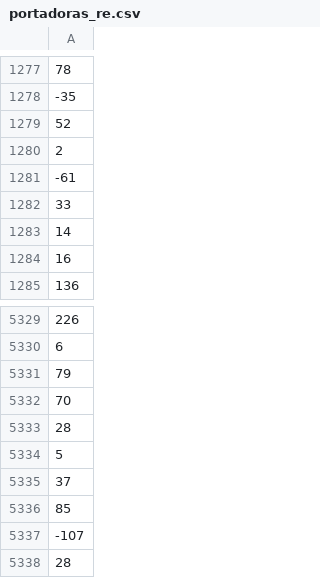
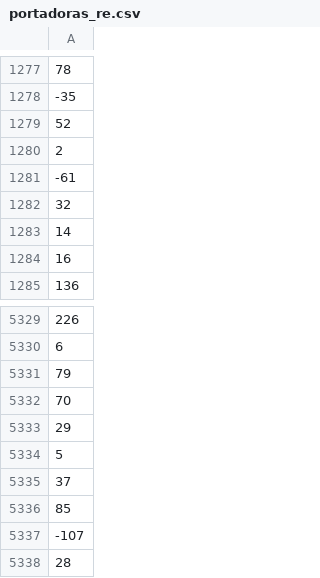
Before and after one commit to antaramol/edc-mit, a CSV file: trabajo/VHDL/general/Matlab/portadoras_re.csv, drawn as a sheet; only a part is shown, gaps mark what is left out; removed rows and columns are numbered as before the commit, all else as after; the diff names each change by its address in the sheet, - before the commit and + after, or states it on an @@ line.

```diff
--- a/trabajo/VHDL/general/Matlab/portadoras_re.csv
+++ b/trabajo/VHDL/general/Matlab/portadoras_re.csv
-row 1282: 33
+row 1282: 32
-row 5333: 28
+row 5333: 29
```
Also changed, not shown: trabajo/VHDL/general/Matlab/portadoras_im.csv, trabajo/VHDL/general/Matlab/s_rx_im.csv, 2 other files.
